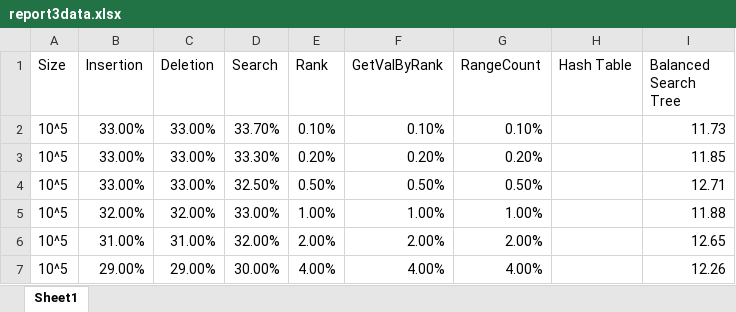
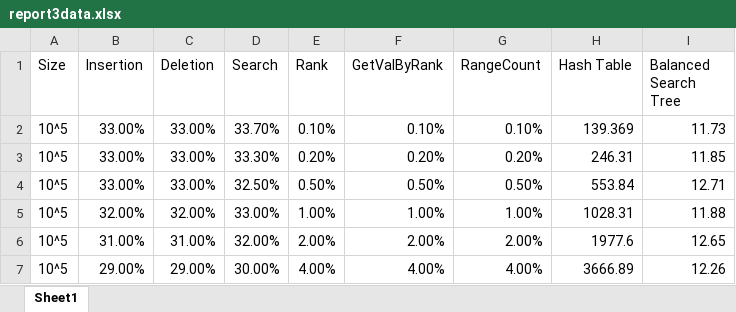
Before and after one commit to Jacquimo/cs251, an Excel workbook: project3_skeleton/report3data.xlsx, sheet Sheet1, drawn as a sheet; values as stored, in another font and other column widths than the file's, no borders; the diff names each change by its address in the sheet, - before the commit and + after, or states it on an @@ line.

Commit message:
Completed getting table 3 data (except for intersecting point)

```diff
--- a/project3_skeleton/report3data.xlsx (sheet Sheet1)
+++ b/project3_skeleton/report3data.xlsx (sheet Sheet1)
-H2 (Hash Table): (empty)
+H2 (Hash Table): 139.369
-H3 (Hash Table): (empty)
+H3 (Hash Table): 246.31
-H4 (Hash Table): (empty)
+H4 (Hash Table): 553.84
-H5 (Hash Table): (empty)
+H5 (Hash Table): 1028.31
-H6 (Hash Table): (empty)
+H6 (Hash Table): 1977.6
-H7 (Hash Table): (empty)
+H7 (Hash Table): 3666.89
```
